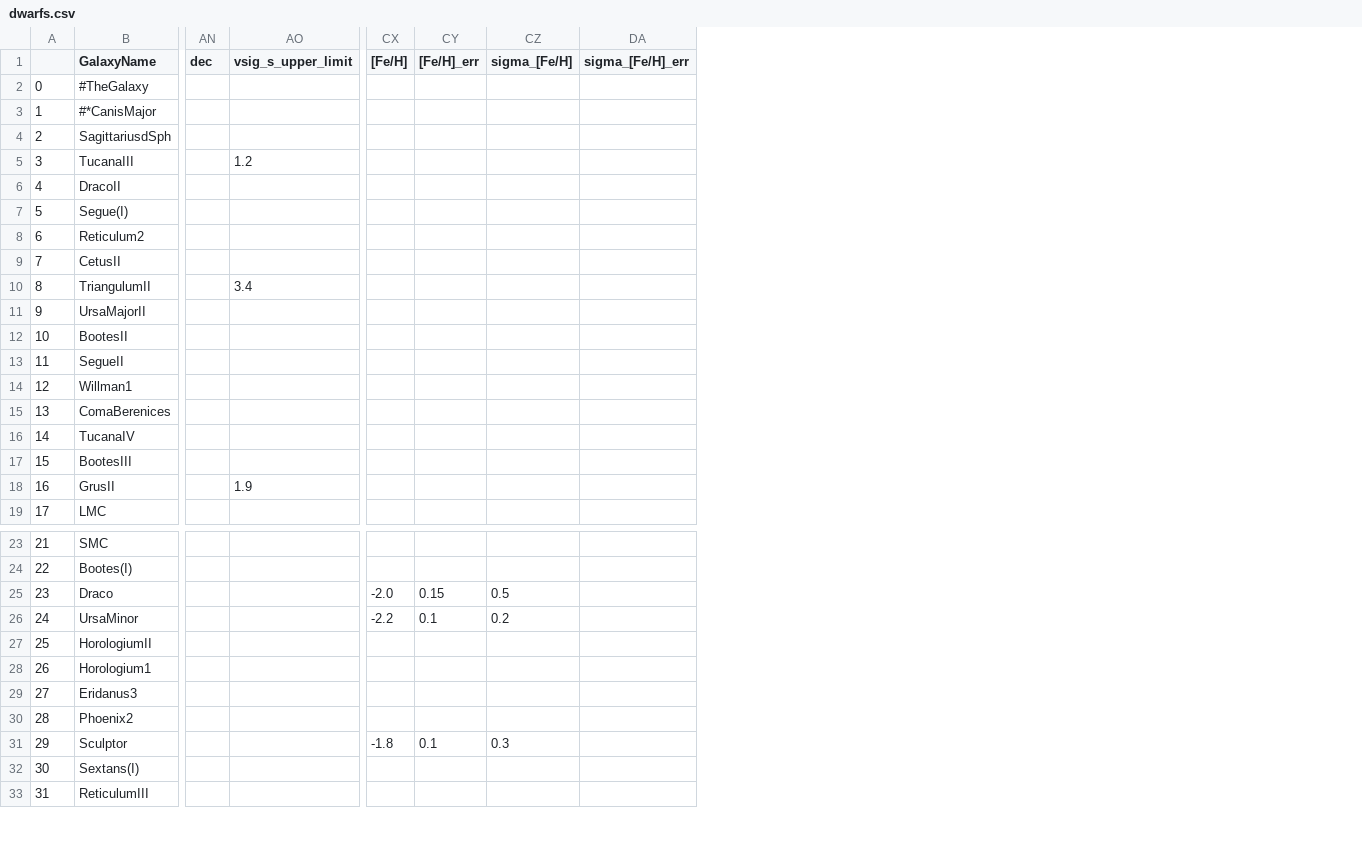
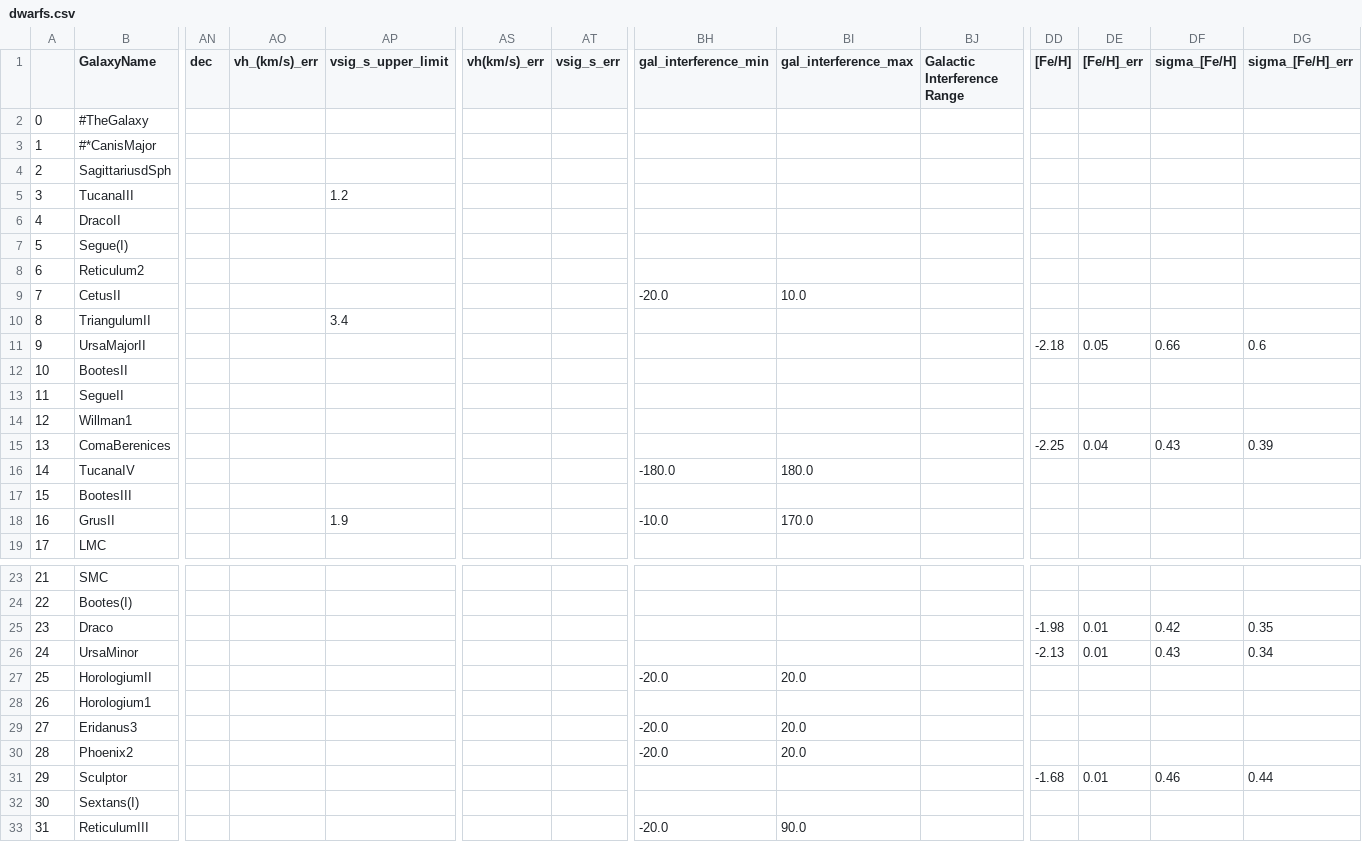
Before and after one commit to janagrc/HIdwarflimits, a CSV file: dwarfs.csv, drawn as a sheet; only a part is shown, gaps mark what is left out; addresses are those after the commit; the diff covers the shown part only; the diff names each change by its address in the sheet, - before the commit and + after, or states it on an @@ line.

```diff
--- a/dwarfs.csv
+++ b/dwarfs.csv
+column AO (vh_(km/s)_err), empty
+column AS (vh(km/s)_err), empty
+column AT (vsig_s_err), empty
+column BH (gal_interference_min), rows 9-18: -20.0 |  |  |  |  |  |  | -180.0 |  | -10.0; rows 27-33: -20.0 |  | -20.0 | -20.0 |  |  | -20.0
+column BI (gal_interference_max), rows 9-18: 10.0 |  |  |  |  |  |  | 180.0 |  | 170.0; rows 27-33: 20.0 |  | 20.0 | 20.0 |  |  | 90.0
+column BJ (Galactic Interference Range), empty
-DD11 ([Fe/H]): (empty)
+DD11 ([Fe/H]): -2.18
-DE11 ([Fe/H]_err): (empty)
+DE11 ([Fe/H]_err): 0.05
-DF11 (sigma_[Fe/H]): (empty)
+DF11 (sigma_[Fe/H]): 0.66
-DG11 (sigma_[Fe/H]_err): (empty)
+DG11 (sigma_[Fe/H]_err): 0.6
-DD15 ([Fe/H]): (empty)
+DD15 ([Fe/H]): -2.25
-DE15 ([Fe/H]_err): (empty)
+DE15 ([Fe/H]_err): 0.04
-DF15 (sigma_[Fe/H]): (empty)
+DF15 (sigma_[Fe/H]): 0.43
-DG15 (sigma_[Fe/H]_err): (empty)
+DG15 (sigma_[Fe/H]_err): 0.39
-DD25 ([Fe/H]): -2.0
+DD25 ([Fe/H]): -1.98
-DE25 ([Fe/H]_err): 0.15
+DE25 ([Fe/H]_err): 0.01
-DF25 (sigma_[Fe/H]): 0.5
+DF25 (sigma_[Fe/H]): 0.42
-DG25 (sigma_[Fe/H]_err): (empty)
+DG25 (sigma_[Fe/H]_err): 0.35
-DD26 ([Fe/H]): -2.2
+DD26 ([Fe/H]): -2.13
-DE26 ([Fe/H]_err): 0.1
+DE26 ([Fe/H]_err): 0.01
-DF26 (sigma_[Fe/H]): 0.2
+DF26 (sigma_[Fe/H]): 0.43
-DG26 (sigma_[Fe/H]_err): (empty)
+DG26 (sigma_[Fe/H]_err): 0.34
-DD31 ([Fe/H]): -1.8
+DD31 ([Fe/H]): -1.68
-DE31 ([Fe/H]_err): 0.1
+DE31 ([Fe/H]_err): 0.01
-DF31 (sigma_[Fe/H]): 0.3
+DF31 (sigma_[Fe/H]): 0.46
-DG31 (sigma_[Fe/H]_err): (empty)
+DG31 (sigma_[Fe/H]_err): 0.44
```
Also changed, not shown: 139 edited cells elsewhere in this file, 5 other files.
